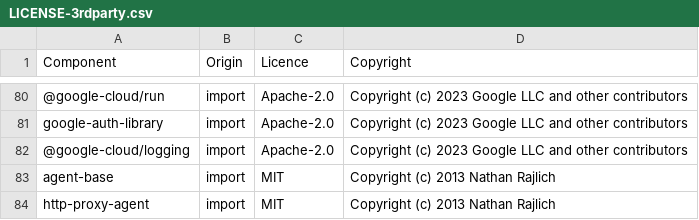
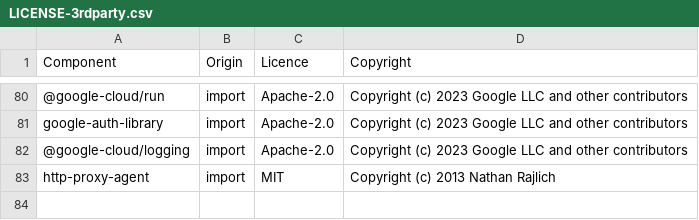
Before and after one commit to DataDog/datadog-ci, a CSV file: LICENSE-3rdparty.csv, drawn as a sheet; only a part is shown, gaps mark what is left out; the diff names each change by its address in the sheet, - before the commit and + after, or states it on an @@ line.

Commit message:
Update license

```diff
--- a/LICENSE-3rdparty.csv
+++ b/LICENSE-3rdparty.csv
-row 83: agent-base | import | MIT | Copyright (c) 2013 Nathan Rajlich
```
